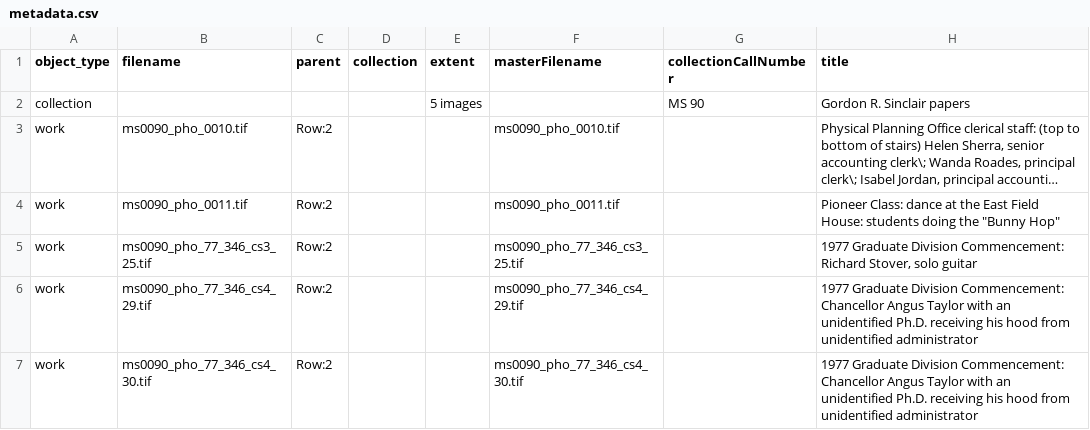
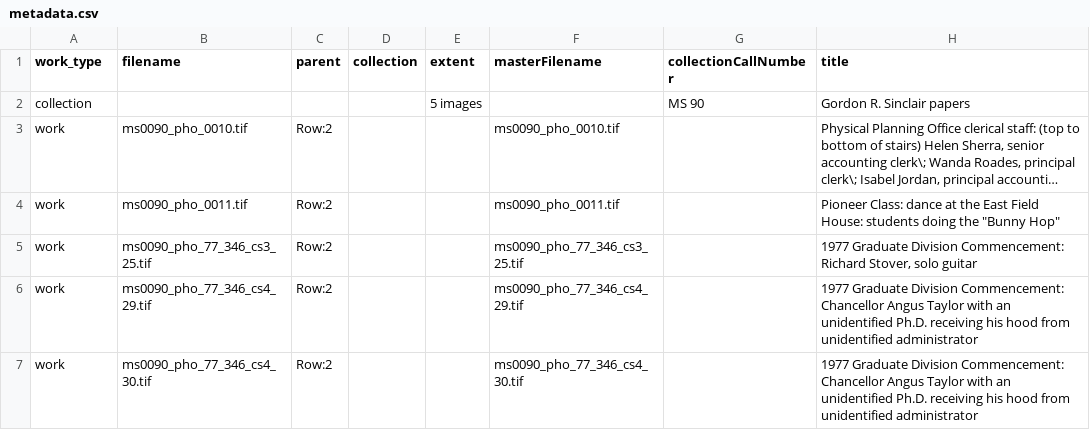
Before and after one commit to UCSCLibrary/ucsc_ldc_bulk_metadata_operations, a CSV file: campus-history-collections-combined-sandbox-test/metadata.csv, drawn as a sheet; only a part is shown; long unchanged cells end in …; the diff names each change by its address in the sheet, - before the commit and + after, or states it on an @@ line.

```diff
--- a/campus-history-collections-combined-sandbox-test/metadata.csv
+++ b/campus-history-collections-combined-sandbox-test/metadata.csv
-A1: object_type
+A1: work_type
```
